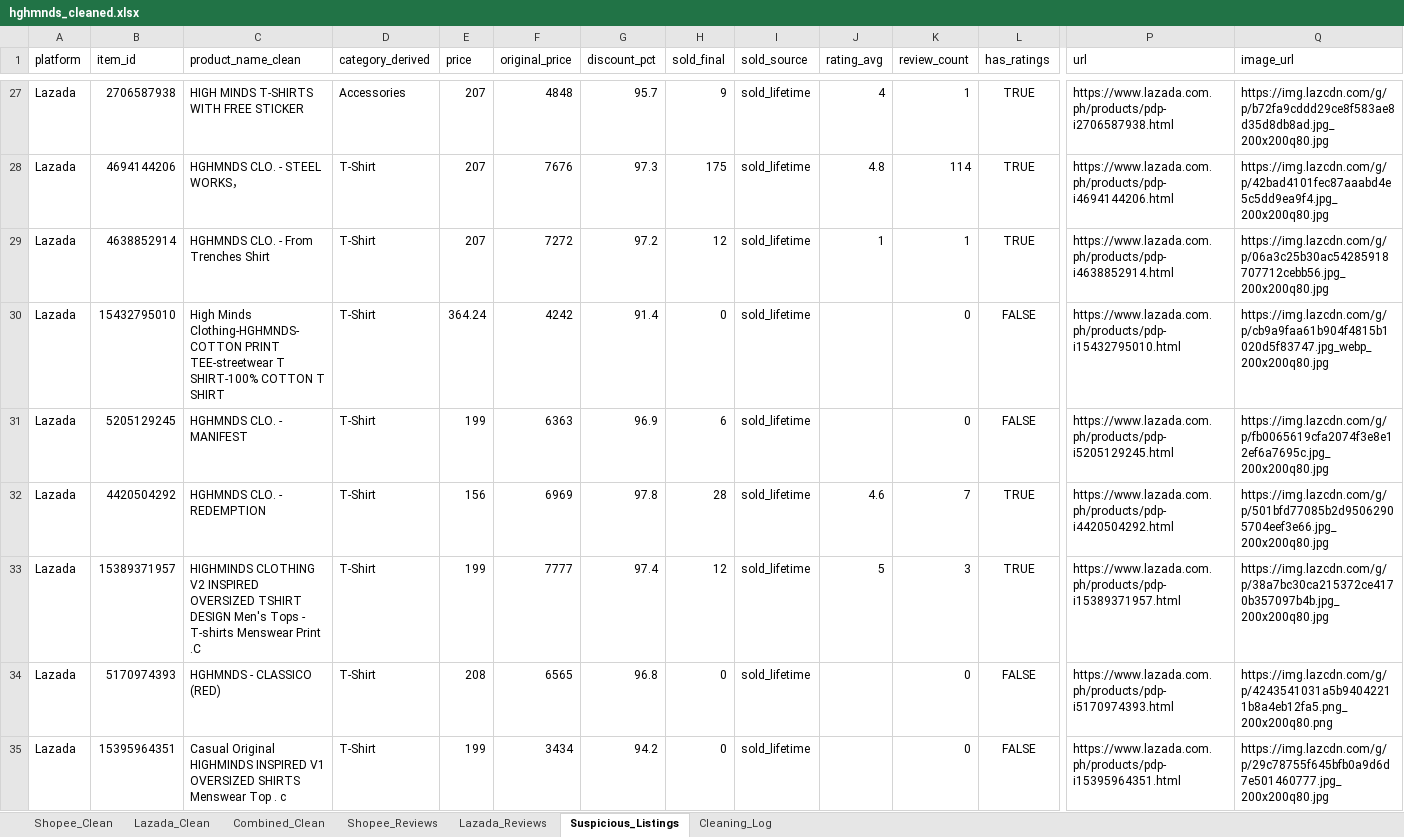
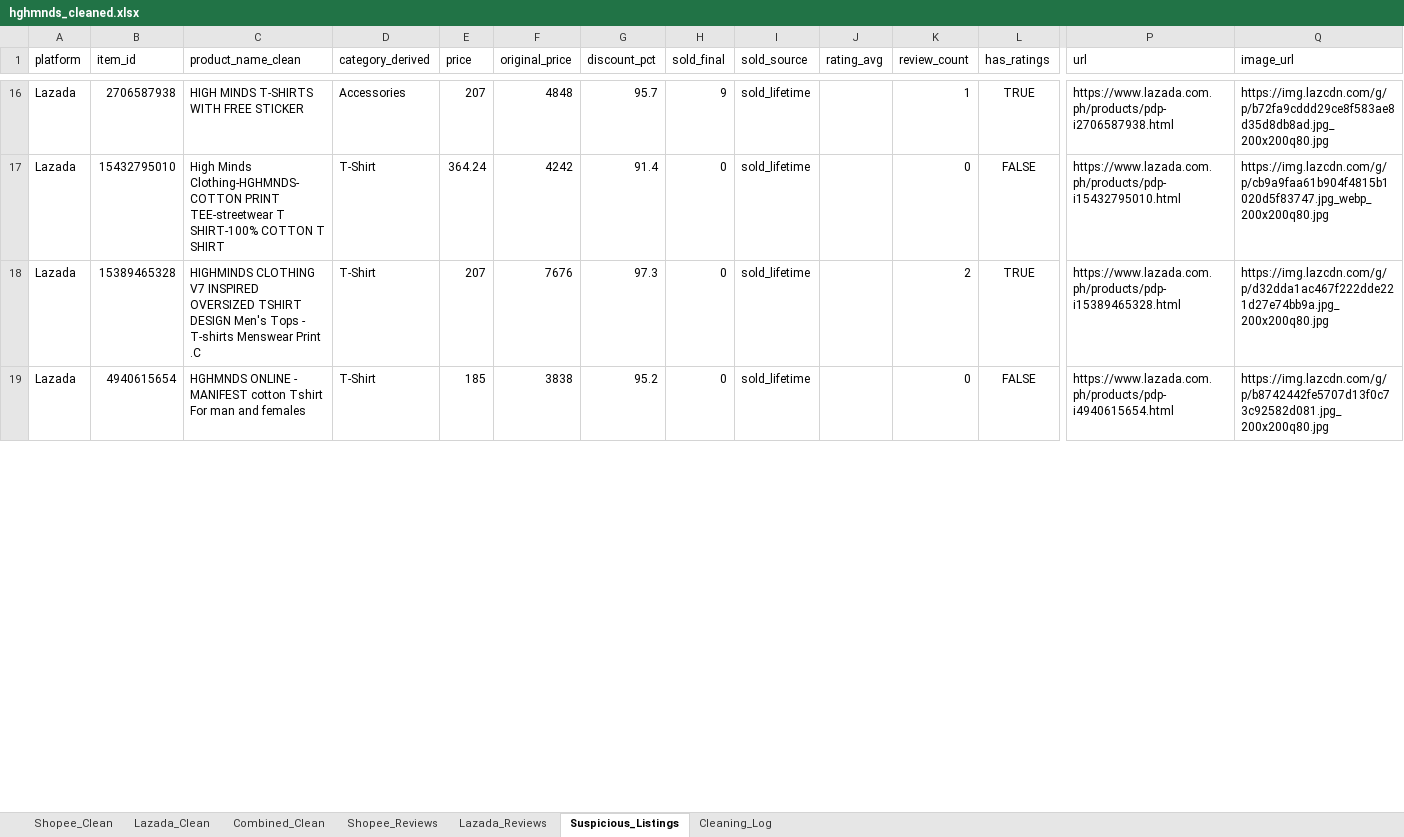
Before and after one commit to hashtro9-rgb/HGHMNDSAnalysis, an Excel workbook: data/cleaned/hghmnds_cleaned.xlsx, sheet Suspicious_Listings, drawn as a sheet; only a part is shown, gaps mark what is left out; values as stored, in another font and other column widths than the file's, no borders; removed rows and columns are numbered as before the commit, all else as after; rows hold the shown columns only; the diff covers the shown part only; the diff names each change by its address in the sheet, - before the commit and + after, or states it on an @@ line.

```diff
--- a/data/cleaned/hghmnds_cleaned.xlsx (sheet Suspicious_Listings)
+++ b/data/cleaned/hghmnds_cleaned.xlsx (sheet Suspicious_Listings)
-J16 (rating_avg): 4
+J16 (rating_avg): (empty)
-row 28: Lazada | 4694144206 | HGHMNDS CLO. - STEEL WORKS， | T-Shirt | 207 | 7676 | 97.3 | 175 | sold_lifetime | 4.8 | 114 | TRUE | https://www.lazada.com.ph/products/pdp-i4694144206.html | https://img.lazcdn.com/g/p/42bad4101fec87aaabd4e5c5dd9ea9f4.jpg_200x200q80.jpg
-row 29: Lazada | 4638852914 | HGHMNDS CLO. - From Trenches Shirt | T-Shirt | 207 | 7272 | 97.2 | 12 | sold_lifetime | 1 | 1 | TRUE | https://www.lazada.com.ph/products/pdp-i4638852914.html | https://img.lazcdn.com/g/p/06a3c25b30ac54285918707712cebb56.jpg_200x200q80.jpg
-row 31: Lazada | 5205129245 | HGHMNDS CLO. - MANIFEST | T-Shirt | 199 | 6363 | 96.9 | 6 | sold_lifetime |  | 0 | FALSE | https://www.lazada.com.ph/products/pdp-i5205129245.html | https://img.lazcdn.com/g/p/fb0065619cfa2074f3e8e12ef6a7695c.jpg_200x200q80.jpg
-row 32: Lazada | 4420504292 | HGHMNDS CLO. - REDEMPTION | T-Shirt | 156 | 6969 | 97.8 | 28 | sold_lifetime | 4.6 | 7 | TRUE | https://www.lazada.com.ph/products/pdp-i4420504292.html | https://img.lazcdn.com/g/p/501bfd77085b2d95062905704eef3e66.jpg_200x200q80.jpg
-row 33: Lazada | 15389371957 | HIGHMINDS CLOTHING V2 INSPIRED OVERSIZED TSHIRT DESIGN Men's Tops - T-shirts Menswear Print .C | T-Shirt | 199 | 7777 | 97.4 | 12 | sold_lifetime | 5 | 3 | TRUE | https://www.lazada.com.ph/products/pdp-i15389371957.html | https://img.lazcdn.com/g/p/38a7bc30ca215372ce4170b357097b4b.jpg_200x200q80.jpg
-row 34: Lazada | 5170974393 | HGHMNDS - CLASSICO (RED) | T-Shirt | 208 | 6565 | 96.8 | 0 | sold_lifetime |  | 0 | FALSE | https://www.lazada.com.ph/products/pdp-i5170974393.html | https://img.lazcdn.com/g/p/4243541031a5b94042211b8a4eb12fa5.png_200x200q80.png
+row 18: Lazada | 15389465328 | HIGHMINDS CLOTHING V7 INSPIRED OVERSIZED TSHIRT DESIGN Men's Tops - T-shirts Menswear Print .C | T-Shirt | 207 | 7676 | 97.3 | 0 | sold_lifetime |  | 2 | TRUE | https://www.lazada.com.ph/products/pdp-i15389465328.html | https://img.lazcdn.com/g/p/d32dda1ac467f222dde221d27e74bb9a.jpg_200x200q80.jpg
-B19 (item_id): 15395964351
+B19 (item_id): 4940615654
-C19 (product_name_clean): Casual Original HIGHMINDS INSPIRED V1 OVERSIZED SHIRTS Menswear Top . c
+C19 (product_name_clean): HGHMNDS ONLINE - MANIFEST cotton Tshirt For man and females
-E19 (price): 199
+E19 (price): 185
-F19 (original_price): 3434
+F19 (original_price): 3838
-G19 (discount_pct): 94.2
+G19 (discount_pct): 95.2
-P19 (url): https://www.lazada.com.ph/products/pdp-i15395964351.html
+P19 (url): https://www.lazada.com.ph/products/pdp-i4940615654.html
-Q19 (image_url): https://img.lazcdn.com/g/p/29c78755f645bfb0a9d6d7e501460777.jpg_200x200q80.jpg
+Q19 (image_url): https://img.lazcdn.com/g/p/b8742442fe5707d13f0c73c92582d081.jpg_200x200q80.jpg
```
Also changed, not shown: 12 added rows, 40 removed rows and 9 edited cells elsewhere in this sheet, sheet Shopee_Reviews, sheet Combined_Clean, sheet Lazada_Clean, sheet Lazada_Reviews, sheet Shopee_Clean, sheet Cleaning_Log, 7 other files.
